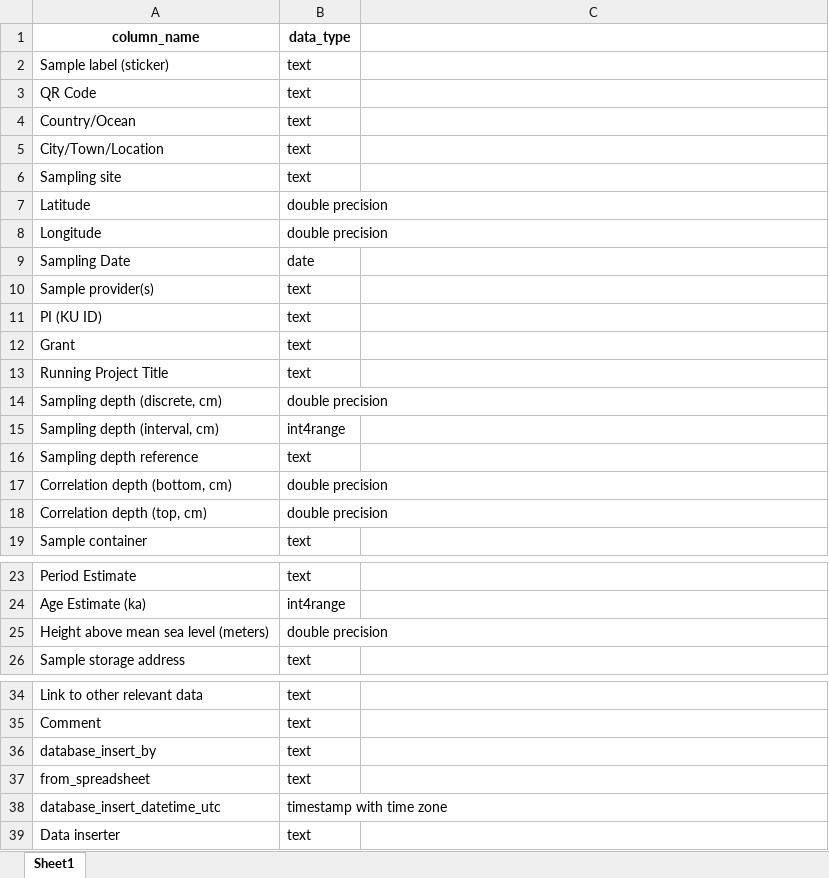
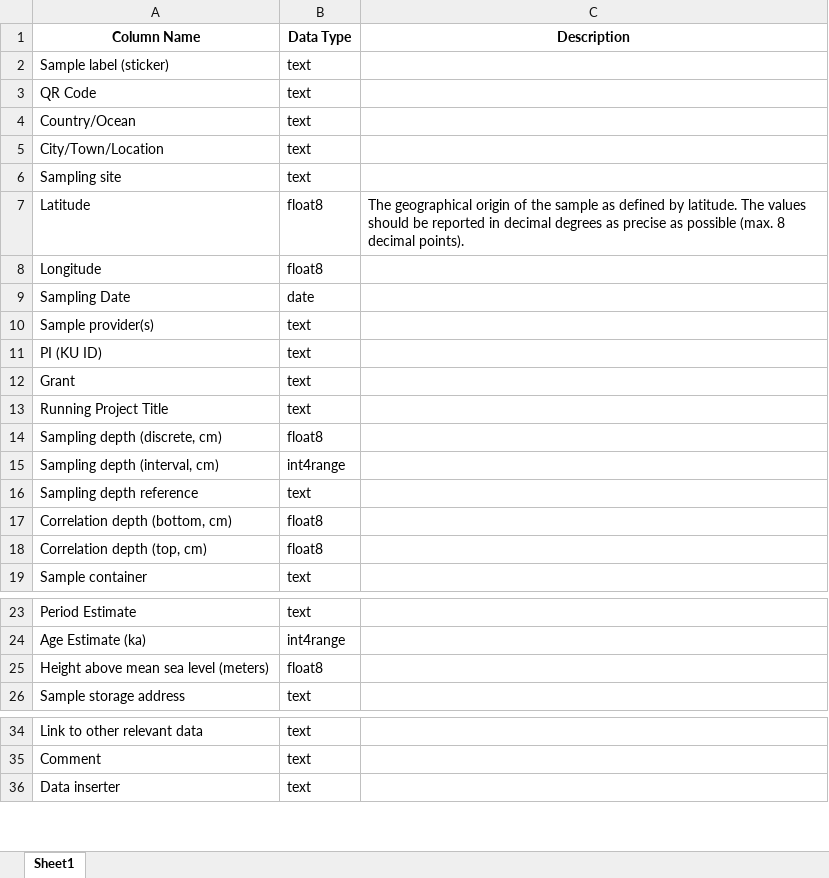
Before and after one commit to magnujo/gg-metadatabase-ui, an Excel workbook: test.xlsx, sheet Sheet1, drawn as a sheet; only a part is shown, gaps mark what is left out; values as stored, in another font and other column widths than the file's, no borders; removed rows and columns are numbered as before the commit, all else as after; the diff names each change by its address in the sheet, - before the commit and + after, or states it on an @@ line.

Commit message:
generate excel with comments and datetype from db query works

```diff
--- a/test.xlsx (sheet Sheet1)
+++ b/test.xlsx (sheet Sheet1)
-row 1: column_name | data_type
+row 1: Column Name | Data Type | Description
-B7:B8: double precision
+B7:B8: float8
-C7: (empty)
+C7: The geographical origin of the sample as defined by latitude. The values should be reported in decimal degrees as precise as possible (max. 8 decimal points).
-B14: double precision
+B14: float8
-B17:B18: double precision
+B17:B18: float8
-B25: double precision
+B25: float8
-row 36: database_insert_by | text
-row 37: from_spreadsheet | text
-row 38: database_insert_datetime_utc | timestamp with time zone
```
Also changed, not shown: 1 other file.
